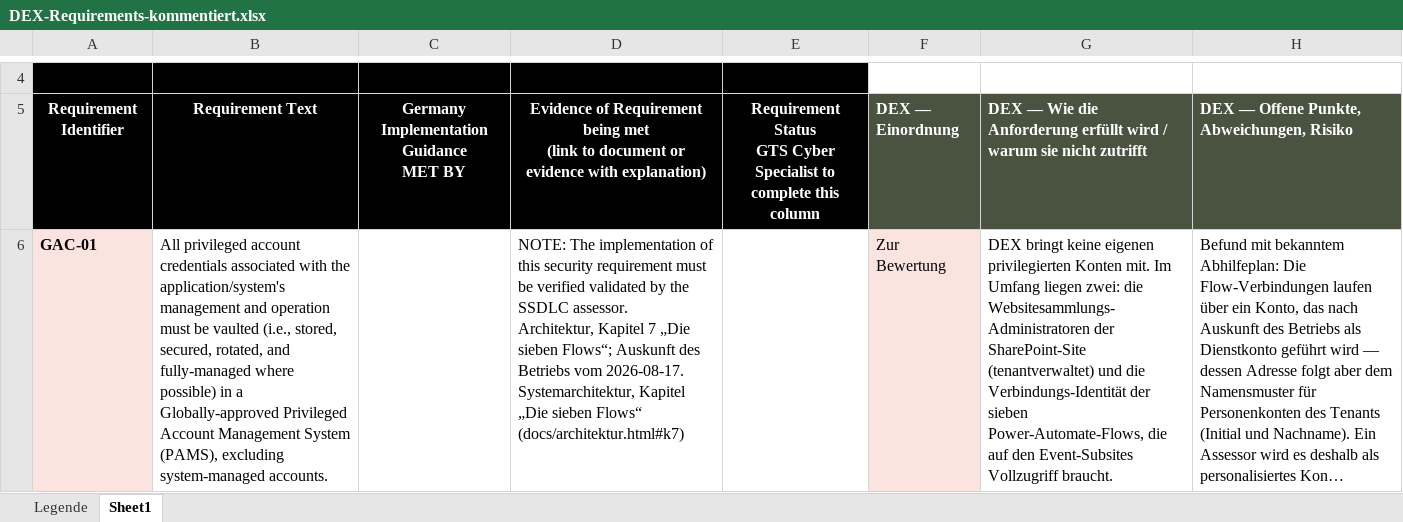
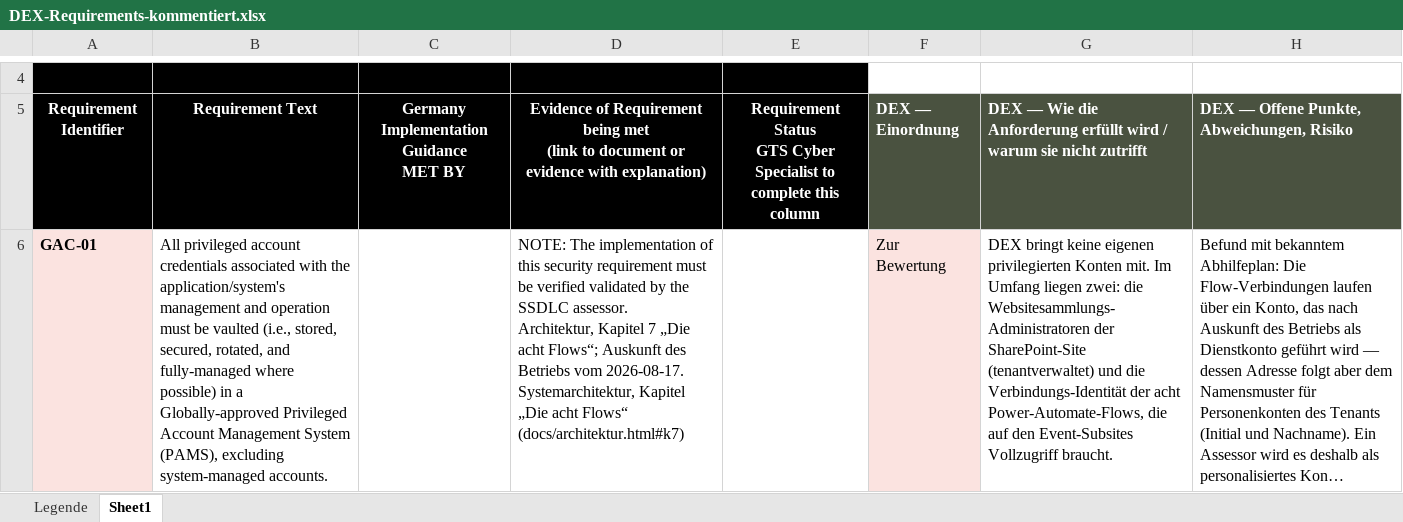
Before and after one commit to brenneisen-e/flowdoku, an Excel workbook: docs/downloads/DEX-Requirements-kommentiert.xlsx, sheet Sheet1, drawn as a sheet; only a part is shown, gaps mark what is left out; long unchanged cells end in …; values as stored, in another font and other column widths than the file's, no borders; conditional formats not drawn; ↵ is a line break in a cell; the diff covers the shown part only; the diff names each change by its address in the sheet, - before the commit and + after, or states it on an @@ line.

```diff
--- a/docs/downloads/DEX-Requirements-kommentiert.xlsx (sheet Sheet1)
+++ b/docs/downloads/DEX-Requirements-kommentiert.xlsx (sheet Sheet1)
-D6: …7 „Die sieben Flows“; Auskunft des Betriebs vom 2026-08-17. ↵ Systemarchitektur, Kapitel „Die sieben Flows“ (docs/architektur.html#k7)
+D6: …7 „Die acht Flows“; Auskunft des Betriebs vom 2026-08-17. ↵ Systemarchitektur, Kapitel „Die acht Flows“ (docs/architektur.html#k7)
-G6: …Verbindungs-Identität der sieben Power-Automate-Flows, die…
+G6: …Verbindungs-Identität der acht Power-Automate-Flows, die…
```
Also changed, not shown: 3 edited cells elsewhere in this sheet, sheet Legende, 14 other files.
